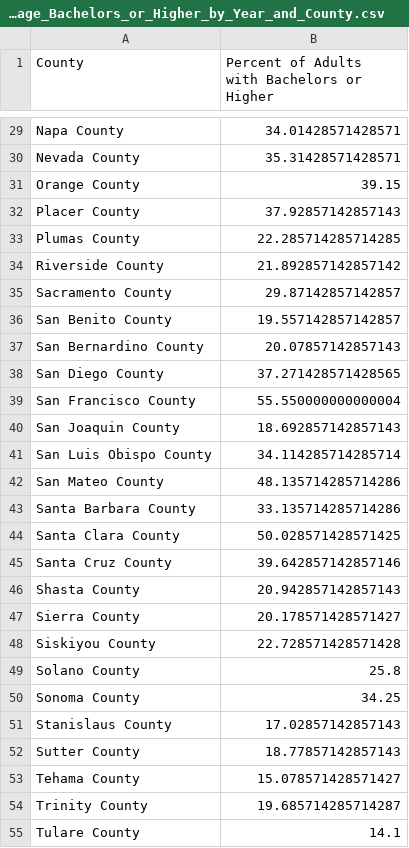
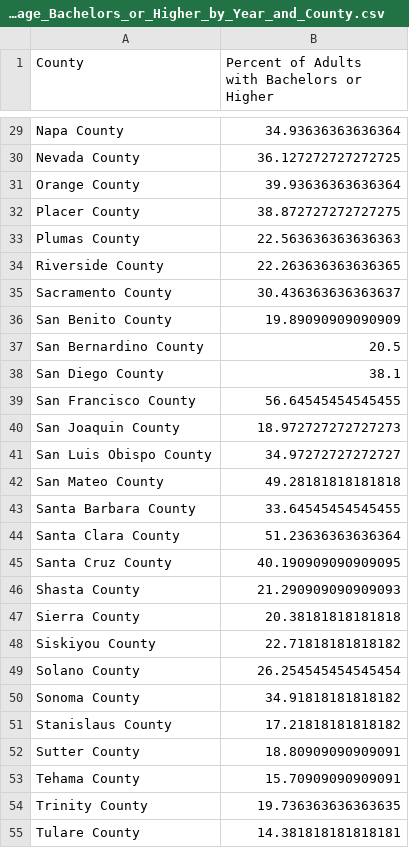
Before and after one commit to StrawHatAaron/CS416DashboardProject, a CSV file: Validation_Averages/Average_Bachelors_or_Higher_by_Year_and_County.csv, drawn as a sheet; only a part is shown, gaps mark what is left out; the diff covers the shown part only; the diff names each change by its address in the sheet, - before the commit and + after, or states it on an @@ line.

```diff
--- a/Validation_Averages/Average_Bachelors_or_Higher_by_Year_and_County.csv
+++ b/Validation_Averages/Average_Bachelors_or_Higher_by_Year_and_County.csv
-B29: 34.01428571428571
+B29: 34.93636363636364
-B30: 35.31428571428571
+B30: 36.127272727272725
-B31: 39.15
+B31: 39.93636363636364
-B32: 37.92857142857143
+B32: 38.872727272727275
-B33: 22.285714285714285
+B33: 22.563636363636363
-B34: 21.892857142857142
+B34: 22.263636363636365
-B35: 29.87142857142857
+B35: 30.436363636363637
-B36: 19.557142857142857
+B36: 19.89090909090909
-B37: 20.07857142857143
+B37: 20.5
-B38: 37.271428571428565
+B38: 38.1
-B39: 55.550000000000004
+B39: 56.64545454545455
-B40: 18.692857142857143
+B40: 18.972727272727273
-B41: 34.114285714285714
+B41: 34.97272727272727
-B42: 48.135714285714286
+B42: 49.28181818181818
-B43: 33.135714285714286
+B43: 33.64545454545455
-B44: 50.028571428571425
+B44: 51.23636363636364
-B45: 39.642857142857146
+B45: 40.190909090909095
-B46: 20.942857142857143
+B46: 21.290909090909093
-B47: 20.178571428571427
+B47: 20.38181818181818
-B48: 22.728571428571428
+B48: 22.71818181818182
-B49: 25.8
+B49: 26.254545454545454
-B50: 34.25
+B50: 34.91818181818182
-B51: 17.02857142857143
+B51: 17.21818181818182
-B52: 18.77857142857143
+B52: 18.80909090909091
-B53: 15.078571428571427
+B53: 15.70909090909091
-B54: 19.685714285714287
+B54: 19.736363636363635
-B55: 14.1
+B55: 14.381818181818181
```
Also changed, not shown: 31 edited cells elsewhere in this file, Validation_Averages/Average_Annual_Pay_by_Year_and_County.csv, Validation_Averages/Average_Household_Income_by_Year_and_County.csv, 9 other files.
